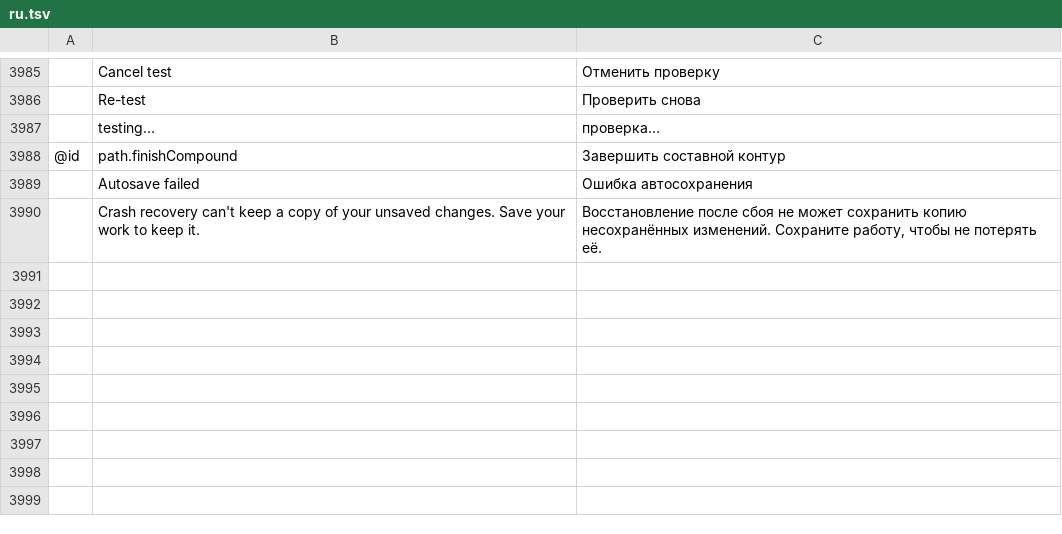
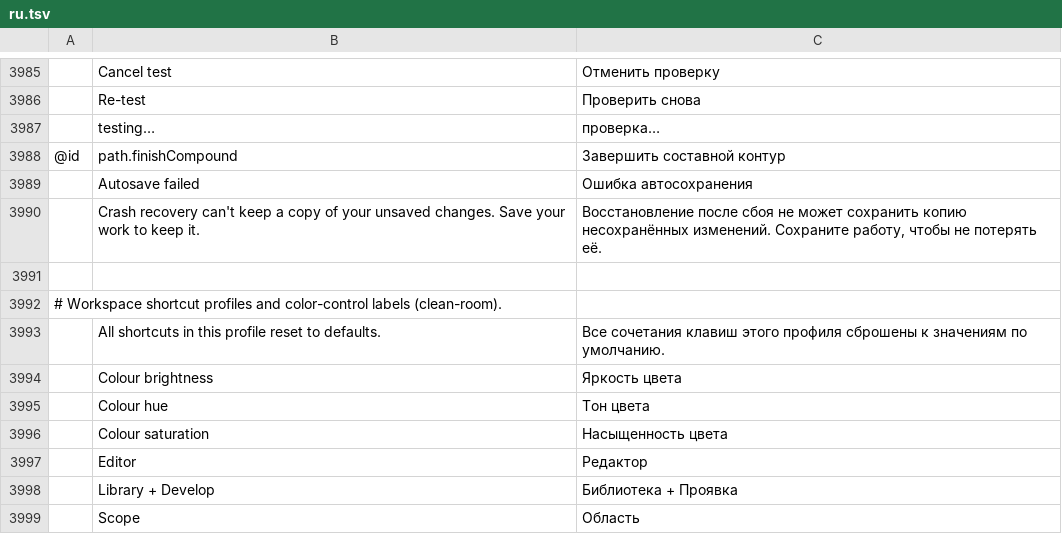
Before and after one commit to zdbosoxfan/local-image, a TSV file: crates/pc-ui-egui/src/i18n/ru.tsv, drawn as a sheet; only a part is shown, gaps mark what is left out; the diff names each change by its address in the sheet, - before the commit and + after, or states it on an @@ line.

```diff
--- a/crates/pc-ui-egui/src/i18n/ru.tsv
+++ b/crates/pc-ui-egui/src/i18n/ru.tsv
+row 3991: (empty)
+row 3992: # Workspace shortcut profiles and color-control labels (clean-room).
+row 3993:  | All shortcuts in this profile reset to defaults. | Все сочетания клавиш этого профиля сброшены к значениям по умолчанию.
+row 3994:  | Colour brightness | Яркость цвета
+row 3995:  | Colour hue | Тон цвета
+row 3996:  | Colour saturation | Насыщенность цвета
+row 3997:  | Editor | Редактор
+row 3998:  | Library + Develop | Библиотека + Проявка
+row 3999:  | Scope | Область
```
Also changed, not shown: crates/pc-ui-egui/src/i18n/de.tsv, crates/pc-ui-egui/src/i18n/es.tsv, 29 other files.
